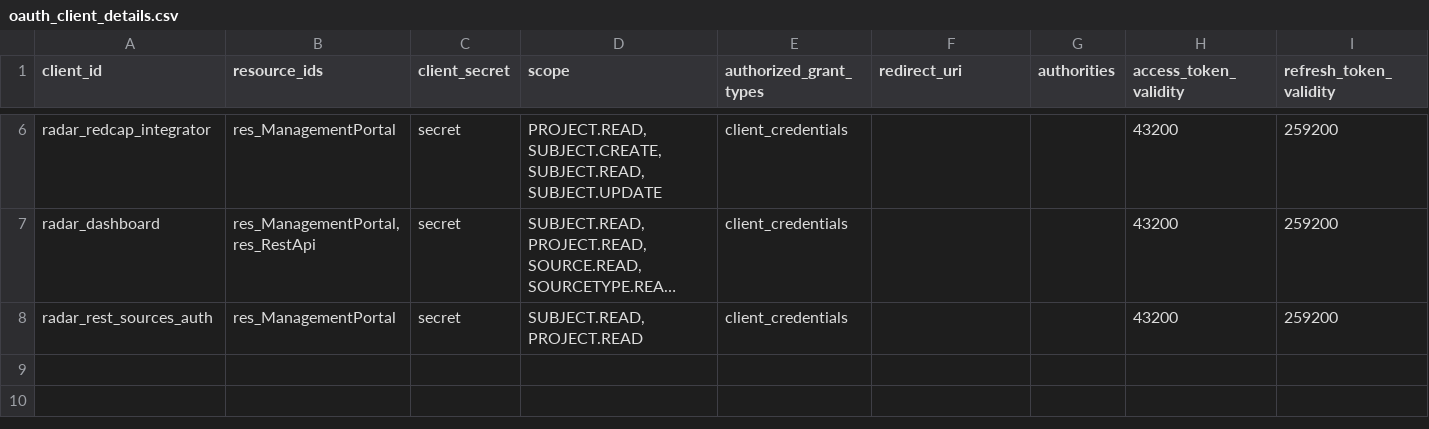
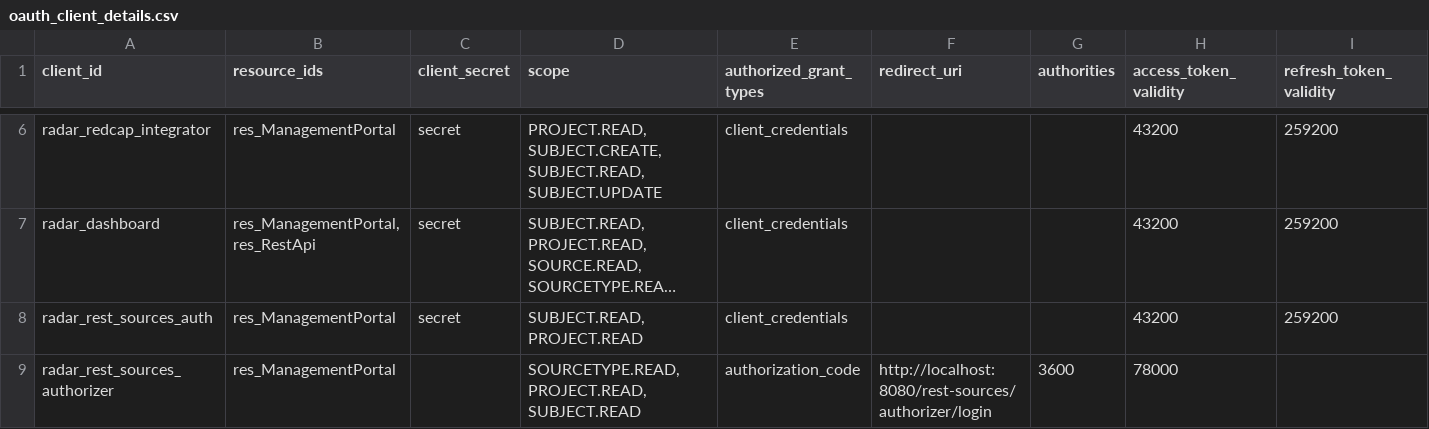
Before and after one commit to RADAR-base/RADAR-Rest-Source-Auth, a CSV file: docker/etc/managementportal/oauth_client_details.csv, drawn as a sheet; only a part is shown, gaps mark what is left out; long unchanged cells end in …; rows hold the shown columns only; the diff names each change by its address in the sheet, - before the commit and + after, or states it on an @@ line.

Commit message:
add env variables to docker-compose

```diff
--- a/docker/etc/managementportal/oauth_client_details.csv
+++ b/docker/etc/managementportal/oauth_client_details.csv
+row 9: radar_rest_sources_authorizer | res_ManagementPortal |  | SOURCETYPE.READ,PROJECT.READ,SUBJECT.READ | authorization_code | http://localhost:8080/rest-sources/authorizer/login | 3600 | 78000
```
Also changed, not shown: 1 other file.
